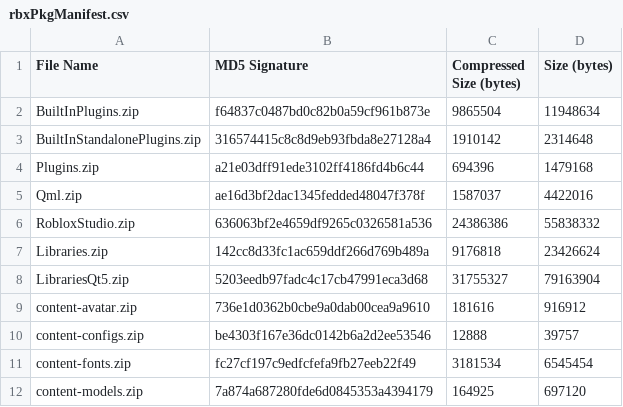
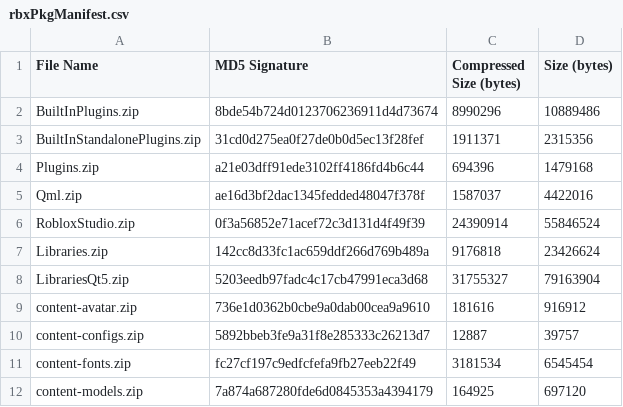
Before and after one commit to Kan18/Roblox-Client-Tracker, a CSV file: rbxPkgManifest.csv, drawn as a sheet; only a part is shown.

```diff
--- a/rbxPkgManifest.csv
+++ b/rbxPkgManifest.csv
@@ -1,7 +1,7 @@
 File Name,MD5 Signature,Compressed Size (bytes),Size (bytes)
-BuiltInPlugins.zip,f64837c0487bd0c82b0a59cf961b873e,9865504,11948634
-BuiltInStandalonePlugins.zip,316574415c8c8d9eb93fbda8e27128a4,1910142,2314648
+BuiltInPlugins.zip,8bde54b724d0123706236911d4d73674,8990296,10889486
+BuiltInStandalonePlugins.zip,31cd0d275ea0f27de0b0d5ec13f28fef,1911371,2315356
 Plugins.zip,a21e03dff91ede3102ff4186fd4b6c44,694396,1479168
 Qml.zip,ae16d3bf2dac1345fedded48047f378f,1587037,4422016
-RobloxStudio.zip,636063bf2e4659df9265c0326581a536,24386386,55838332
+RobloxStudio.zip,0f3a56852e71acef72c3d131d4f49f39,24390914,55846524
 Libraries.zip,142cc8d33fc1ac659ddf266d769b489a,9176818,23426624
@@ -9,3 +9,3 @@ LibrariesQt5.zip,5203eedb97fadc4c17cb47991eca3d68,31755327,79163904
 content-avatar.zip,736e1d0362b0cbe9a0dab00cea9a9610,181616,916912
-content-configs.zip,be4303f167e36dc0142b6a2d2ee53546,12888,39757
+content-configs.zip,5892bbeb3fe9a31f8e285333c26213d7,12887,39757
 content-fonts.zip,fc27cf197c9edfcfefa9fb27eeb22f49,3181534,6545454
```
Also changed, not shown: rbxManifest.csv, 14 other files.
